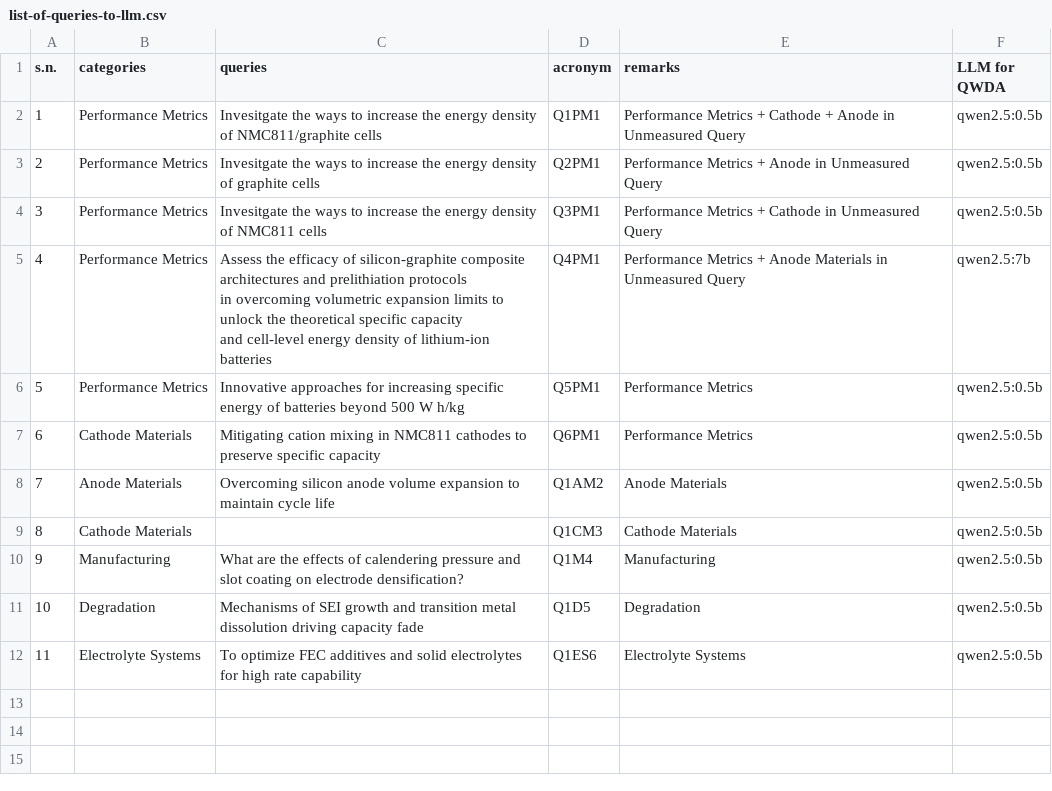
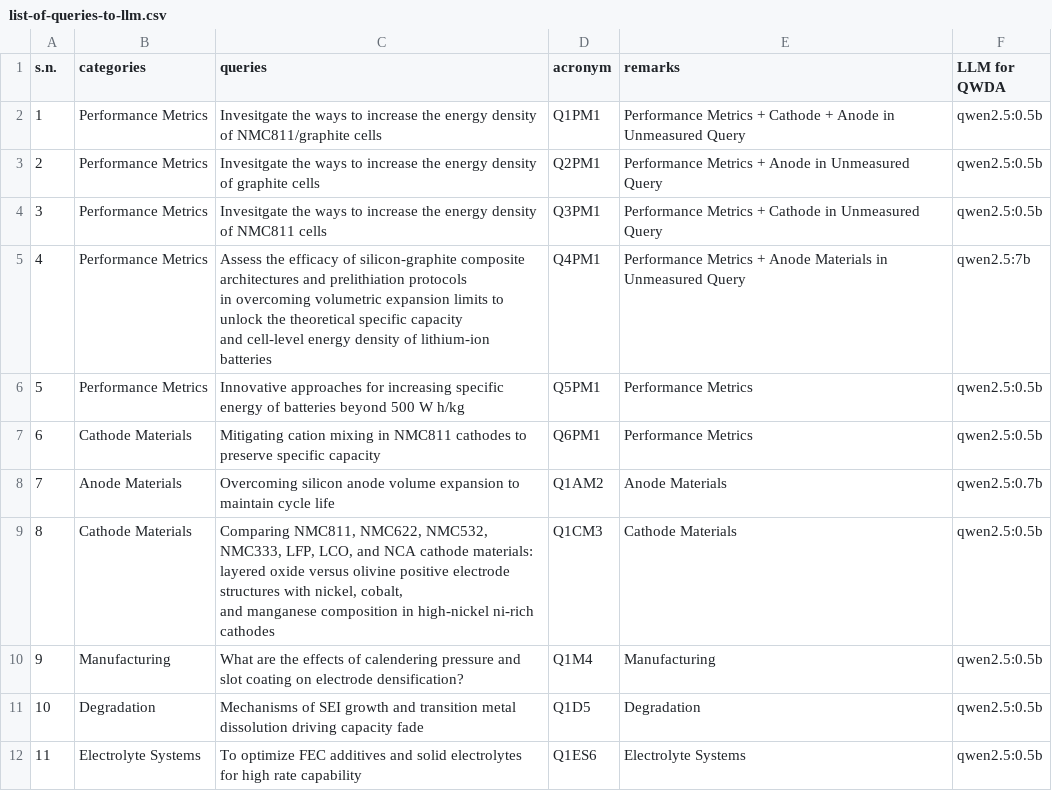
Before and after one commit to anilkunwar/batteryenergydensity-knowledge, a CSV file: concepts_and_knowledge/list-of-queries-to-llm.csv, drawn as a sheet.

Commit message:
Update list-of-queries-to-llm.csv

```diff
--- a/concepts_and_knowledge/list-of-queries-to-llm.csv
+++ b/concepts_and_knowledge/list-of-queries-to-llm.csv
@@ -9,4 +9,5 @@ and cell-level energy density of lithium-ion batteries",Q4PM1,Performance Metric
 6,Cathode Materials, Mitigating cation mixing in NMC811 cathodes to preserve specific capacity, Q6PM1, Performance Metrics, qwen2.5:0.5b
-7,Anode Materials, Overcoming silicon anode volume expansion to maintain cycle life, Q1AM2, Anode Materials, qwen2.5:0.5b
-8,Cathode Materials, , Q1CM3, Cathode Materials, qwen2.5:0.5b
+7,Anode Materials, Overcoming silicon anode volume expansion to maintain cycle life, Q1AM2, Anode Materials, qwen2.5:0.7b
+8,Cathode Materials,"Comparing NMC811, NMC622, NMC532, NMC333, LFP, LCO, and NCA cathode materials: layered oxide versus olivine positive electrode structures with nickel, cobalt,
+and manganese composition in high-nickel ni-rich cathodes " , Q1CM3, Cathode Materials, qwen2.5:0.5b
 9,Manufacturing, What are the effects of calendering pressure and slot coating  on electrode densification? , Q1M4, Manufacturing, qwen2.5:0.5b
```
